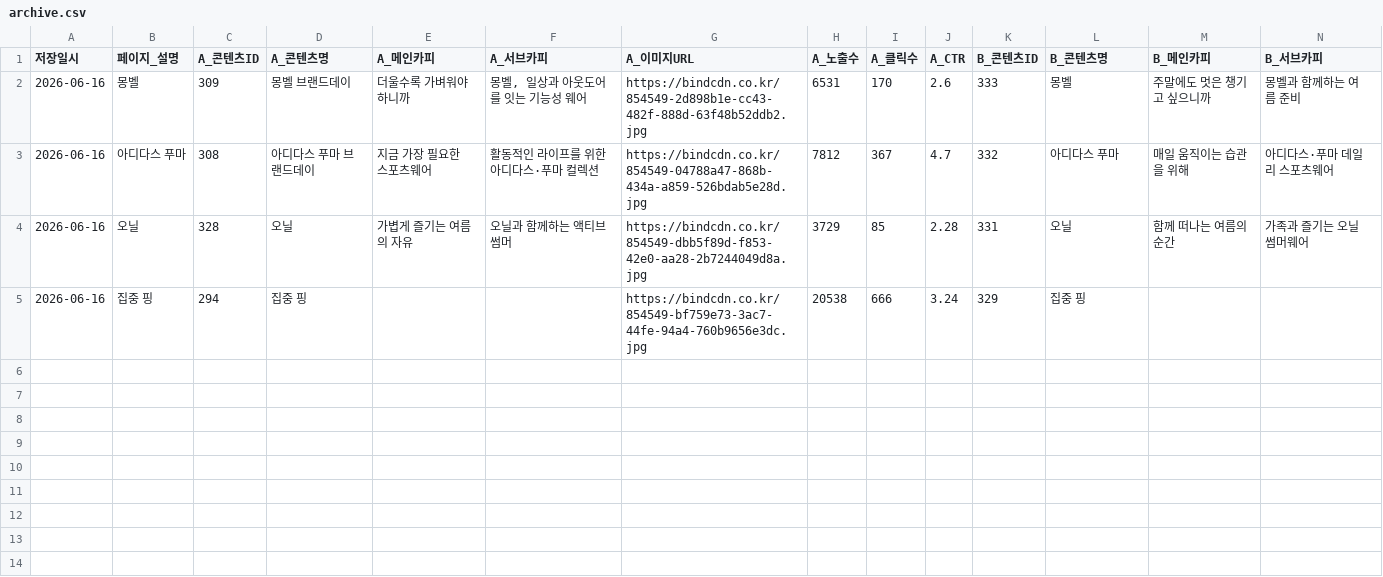
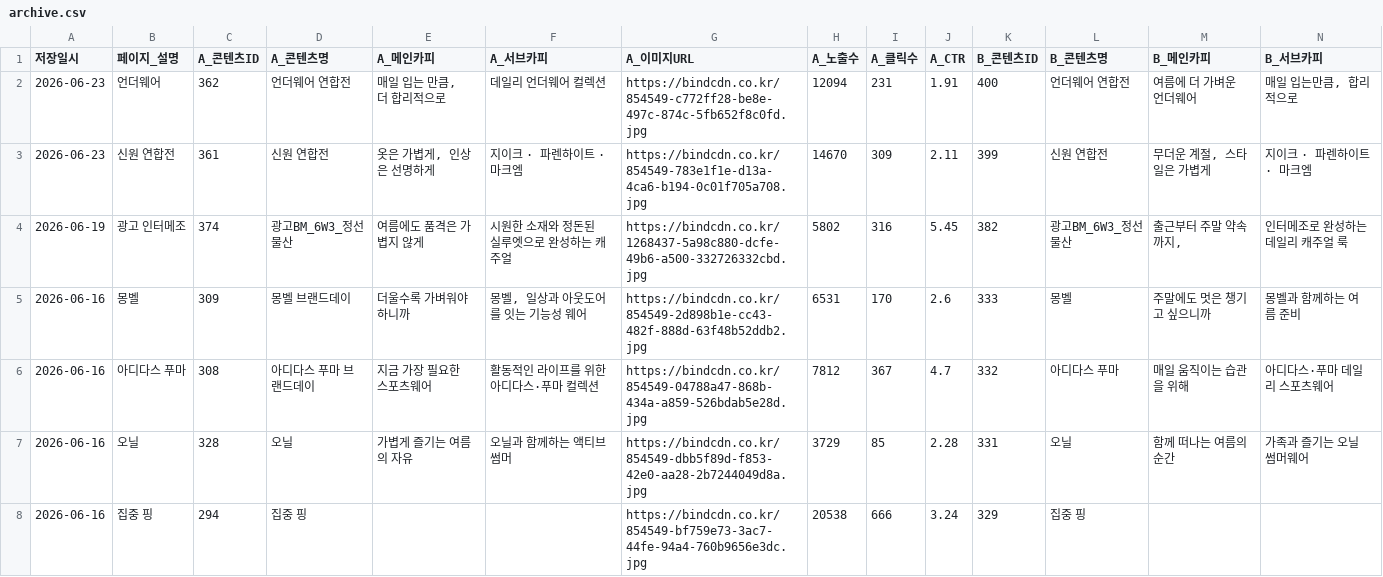
Before and after one commit to ian-bind111/ab-test-archive, a CSV file: archive.csv, drawn as a sheet; only a part is shown; rows hold the shown columns only; the diff names each change by its address in the sheet, - before the commit and + after, or states it on an @@ line.

Commit message:
아카이브 업데이트 (2026-06-23 17:22)

```diff
--- a/archive.csv
+++ b/archive.csv
+row 2: 2026-06-23 | 언더웨어 | 362 | 언더웨어 연합전 | 매일 입는 만큼, 더 합리적으로 | 데일리 언더웨어 컬렉션 | https://bindcdn.co.kr/854549-c772ff28-be8e-497c-874c-5fb652f8c0fd.jpg | 12094 | 231 | 1.91 | 400 | 언더웨어 연합전 | 여름에 더 가벼운 언더웨어 | 매일 입는만큼, 합리적으로
+row 3: 2026-06-23 | 신원 연합전 | 361 | 신원 연합전 | 옷은 가볍게, 인상은 선명하게 | 지이크 · 파렌하이트 · 마크엠 | https://bindcdn.co.kr/854549-783e1f1e-d13a-4ca6-b194-0c01f705a708.jpg | 14670 | 309 | 2.11 | 399 | 신원 연합전 | 무더운 계절, 스타일은 가볍게 | 지이크 · 파렌하이트 · 마크엠
+row 4: 2026-06-19 | 광고 인터메조 | 374 | 광고BM_6W3_정선물산 | 여름에도 품격은 가볍지 않게 | 시원한 소재와 정돈된 실루엣으로 완성하는 캐주얼 | https://bindcdn.co.kr/1268437-5a98c880-dcfe-49b6-a500-332726332cbd.jpg | 5802 | 316 | 5.45 | 382 | 광고BM_6W3_정선물산 | 출근부터 주말 약속까지, | 인터메조로 완성하는 데일리 캐주얼 룩
```
